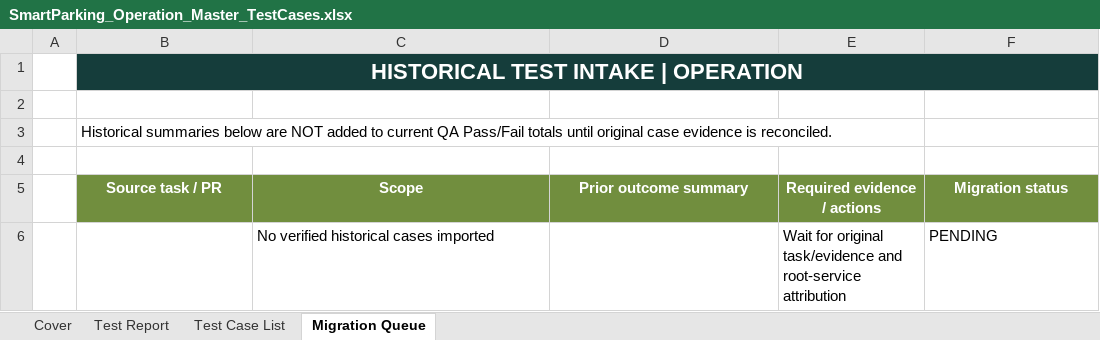
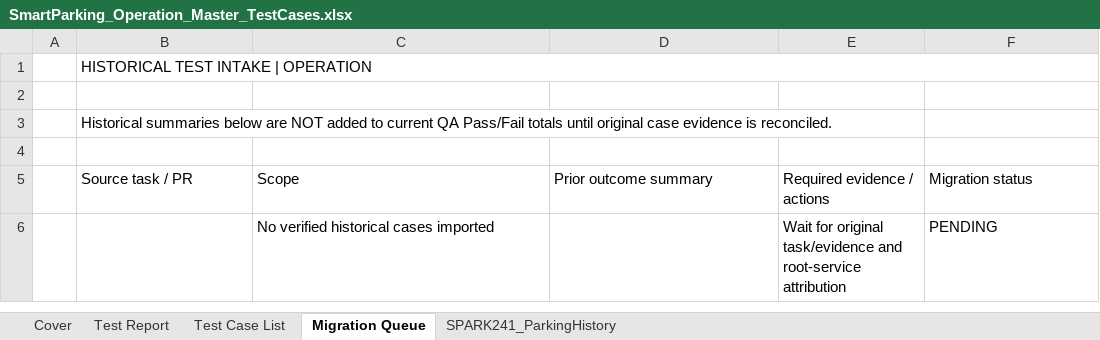
Before and after one commit to Quangthm/Mock-Project-Smart-Parking, an Excel workbook: docs/04-testing/test-cases/SmartParking_Operation_Master_TestCases.xlsx, sheet Migration Queue, drawn as a sheet; values as stored, in another font and other column widths than the file's, no borders; the diff names each change by its address in the sheet, - before the commit and + after, or states it on an @@ line.

Commit message:
docs(qa): update SPARK-241 QA report and Operation master with audited statuses

```diff
--- a/docs/04-testing/test-cases/SmartParking_Operation_Master_TestCases.xlsx (sheet Migration Queue)
+++ b/docs/04-testing/test-cases/SmartParking_Operation_Master_TestCases.xlsx (sheet Migration Queue)
+sheet tab: SPARK241_ParkingHistory
-B1:F1 fill: #153D3B
+B1:F1 fill: none
@@ B1 bold: on → off, text colour: #FFFFFF → black, text size: smaller, alignment: center → left @@
@@ B5:F5 bold: on → off, text colour: #FFFFFF → black, alignment: center → left, fill: #718E3E → none @@
```
Also changed, not shown: sheet Test Report, sheet Test Case List, sheet Cover, formulas that keep their value, 1 other file.
